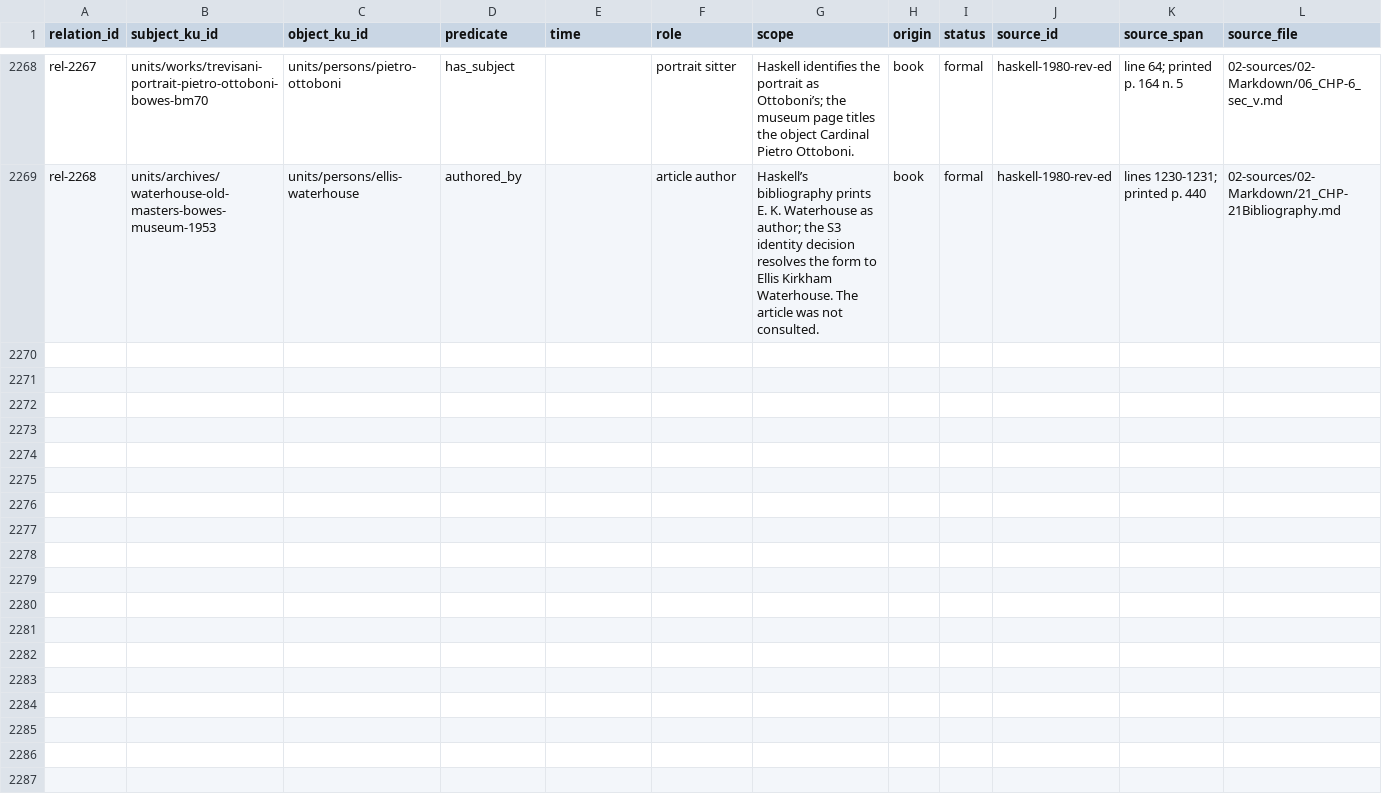
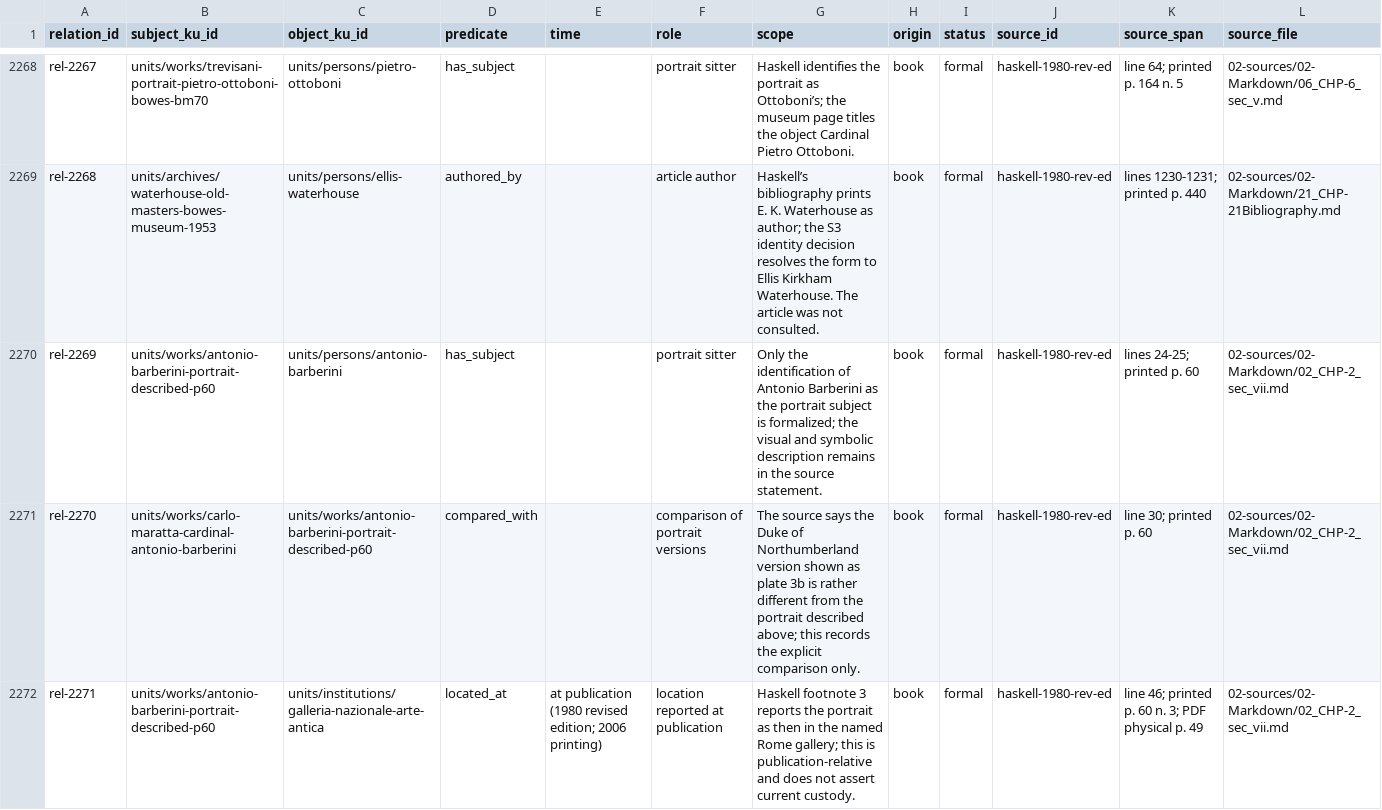
Before and after one commit to fengbaifan/PNP-Final-DATA, a CSV file: 04-knowledge/tables/relations.csv, drawn as a sheet; only a part is shown, gaps mark what is left out; rows hold the shown columns only; the diff names each change by its address in the sheet, - before the commit and + after, or states it on an @@ line.

Commit message:
Register chapter 2 portrait endpoints

```diff
--- a/04-knowledge/tables/relations.csv
+++ b/04-knowledge/tables/relations.csv
+row 2270: rel-2269 | units/works/antonio-barberini-portrait-described-p60 | units/persons/antonio-barberini | has_subject |  | portrait sitter | Only the identification of Antonio Barberini as the portrait subject is formalized; the visual and symbolic description remains in the source statement. | book | formal | haskell-1980-rev-ed | lines 24-25; printed p. 60 | 02-sources/02-Markdown/02_CHP-2_sec_vii.md
+row 2271: rel-2270 | units/works/carlo-maratta-cardinal-antonio-barberini | units/works/antonio-barberini-portrait-described-p60 | compared_with |  | comparison of portrait versions | The source says the Duke of Northumberland version shown as plate 3b is rather different from the portrait described above; this records the explicit comparison only. | book | formal | haskell-1980-rev-ed | line 30; printed p. 60 | 02-sources/02-Markdown/02_CHP-2_sec_vii.md
+row 2272: rel-2271 | units/works/antonio-barberini-portrait-described-p60 | units/institutions/galleria-nazionale-arte-antica | located_at | at publication (1980 revised edition; 2006 printing) | location reported at publication | Haskell footnote 3 reports the portrait as then in the named Rome gallery; this is publication-relative and does not assert current custody. | book | formal | haskell-1980-rev-ed | line 46; printed p. 60 n. 3; PDF physical p. 49 | 02-sources/02-Markdown/02_CHP-2_sec_vii.md
```
Also changed, not shown: 04-knowledge/tables/ku-manifest.csv, 8 other files.
